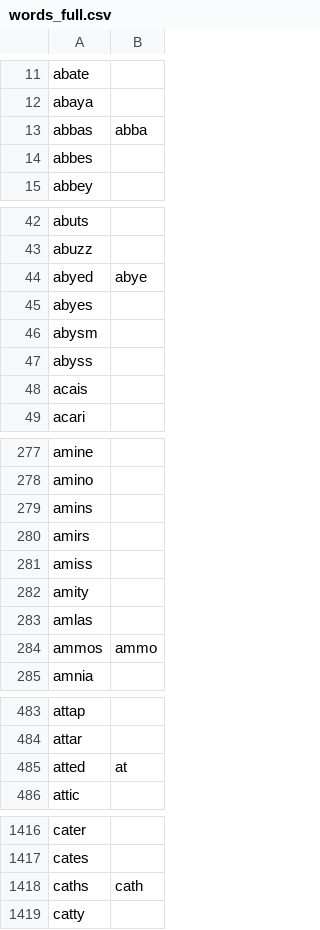
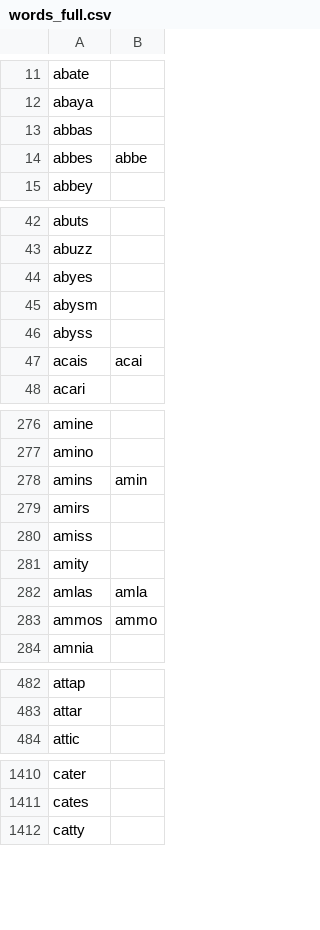
Before and after one commit to peg-leg/words, a CSV file: words_full.csv, drawn as a sheet; only a part is shown, gaps mark what is left out; the diff covers the shown part only.

Commit message:
Update words_full.csv
Update main word list for user submitted words

```diff
--- a/words_full.csv
+++ b/words_full.csv
@@ -12,4 +12,4 @@
 "abaya",""
-"abbas","abba"
-"abbes",""
+"abbas",""
+"abbes","abbe"
 "abbey",""
@@ -43,3 +43,2 @@
 "abuzz",""
-"abyed","abye"
 "abyes",""
@@ -47,3 +46,3 @@
 "abyss",""
-"acais",""
+"acais","acai"
 "acari",""
@@ -278,3 +277,3 @@
 "amino",""
-"amins",""
+"amins","amin"
 "amirs",""
@@ -282,3 +281,3 @@
 "amity",""
-"amlas",""
+"amlas","amla"
 "ammos","ammo"
@@ -484,3 +483,2 @@
 "attar",""
-"atted","at"
 "attic",""
@@ -1417,3 +1411,2 @@
 "cates",""
-"caths","cath"
 "catty",""
```
Also changed, not shown: 53 removed rows and 96 edited cells elsewhere in this file.
